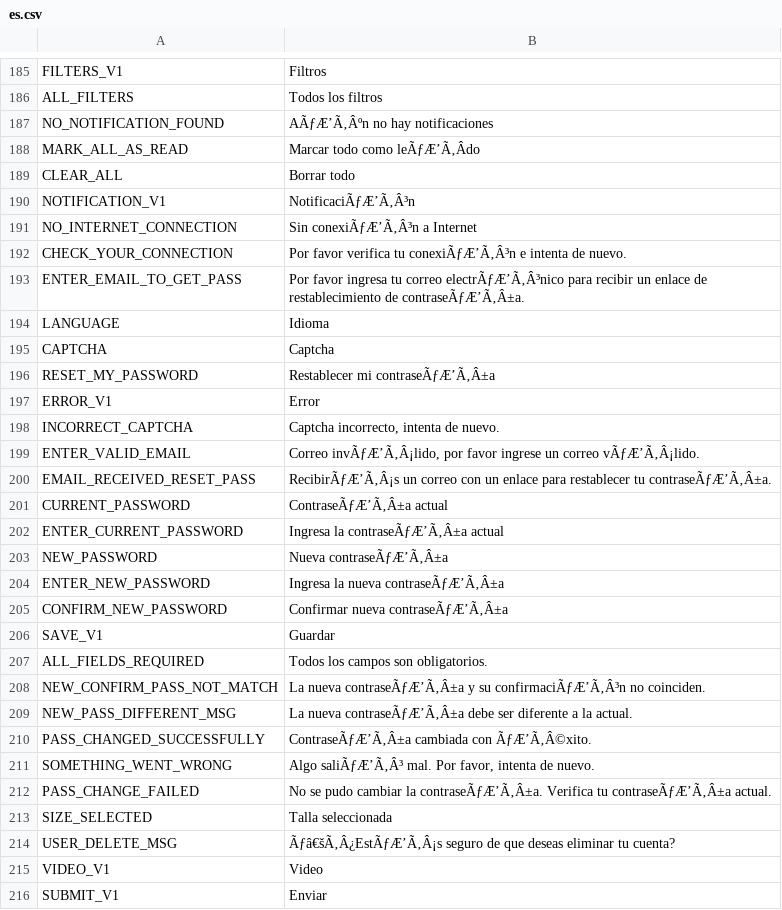
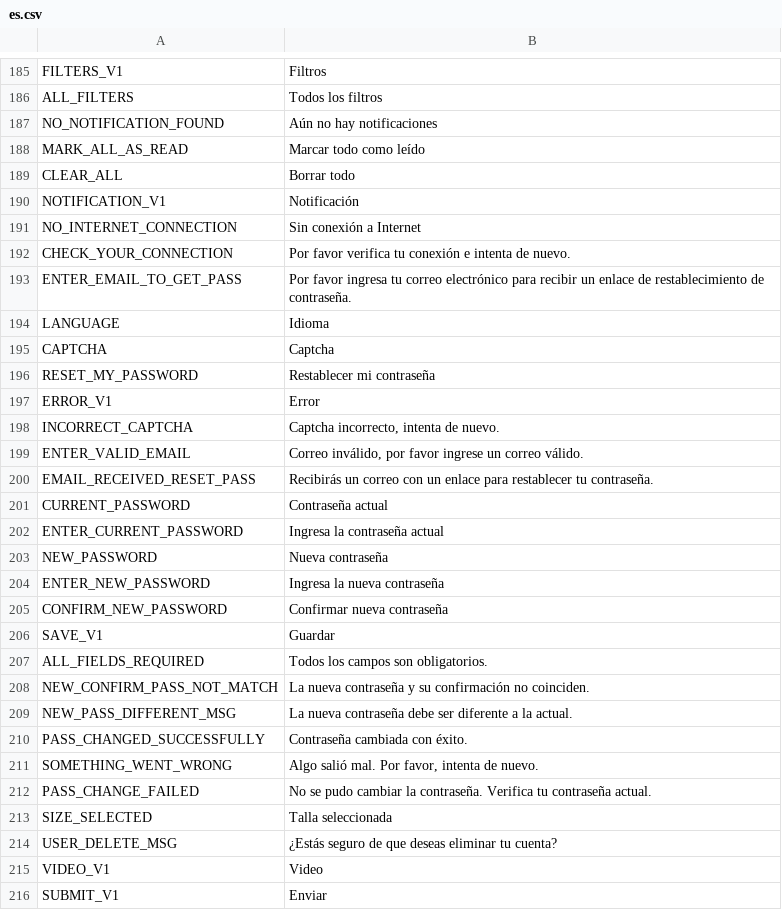
Before and after one commit to avijit-developer/languages, a CSV file: locales/es.csv, drawn as a sheet; only a part is shown, gaps mark what is left out; the diff covers the shown part only; the diff names each change by its address in the sheet, - before the commit and + after, or states it on an @@ line.

Commit message:
Add files via upload

```diff
--- a/locales/es.csv
+++ b/locales/es.csv
-B187: AÃƒÆ’Ã‚Âºn no hay notificaciones
+B187: Aún no hay notificaciones
-B188: Marcar todo como leÃƒÆ’Ã‚Âdo
+B188: Marcar todo como leído
-B190: NotificaciÃƒÆ’Ã‚Â³n
+B190: Notificación
-B191: Sin conexiÃƒÆ’Ã‚Â³n a Internet
+B191: Sin conexión a Internet
-B192: …verifica tu conexiÃƒÆ’Ã‚Â³n e intenta…
+B192: …verifica tu conexión e intenta…
-B193: …tu correo electrÃƒÆ’Ã‚Â³nico para recibir un enlace de restablecimiento de contraseÃƒÆ’Ã‚Â±a.
+B193: …tu correo electrónico para recibir un enlace de restablecimiento de contraseña.
-B196: Restablecer mi contraseÃƒÆ’Ã‚Â±a
+B196: Restablecer mi contraseña
-B199: Correo invÃƒÆ’Ã‚Â¡lido, por favor ingrese un correo vÃƒÆ’Ã‚Â¡lido.
+B199: Correo inválido, por favor ingrese un correo válido.
-B200: RecibirÃƒÆ’Ã‚Â¡s un correo con un enlace para restablecer tu contraseÃƒÆ’Ã‚Â±a.
+B200: Recibirás un correo con un enlace para restablecer tu contraseña.
-B201: ContraseÃƒÆ’Ã‚Â±a actual
+B201: Contraseña actual
-B202: Ingresa la contraseÃƒÆ’Ã‚Â±a actual
+B202: Ingresa la contraseña actual
-B203: Nueva contraseÃƒÆ’Ã‚Â±a
+B203: Nueva contraseña
-B204: Ingresa la nueva contraseÃƒÆ’Ã‚Â±a
+B204: Ingresa la nueva contraseña
-B205: Confirmar nueva contraseÃƒÆ’Ã‚Â±a
+B205: Confirmar nueva contraseña
-B208: La nueva contraseÃƒÆ’Ã‚Â±a y su confirmaciÃƒÆ’Ã‚Â³n no coinciden.
+B208: La nueva contraseña y su confirmación no coinciden.
-B209: La nueva contraseÃƒÆ’Ã‚Â±a debe ser…
+B209: La nueva contraseña debe ser…
-B210: ContraseÃƒÆ’Ã‚Â±a cambiada con ÃƒÆ’Ã‚Â©xito.
+B210: Contraseña cambiada con éxito.
-B211: Algo saliÃƒÆ’Ã‚Â³ mal. Por…
+B211: Algo salió mal. Por…
-B212: …cambiar la contraseÃƒÆ’Ã‚Â±a. Verifica tu contraseÃƒÆ’Ã‚Â±a actual.
+B212: …cambiar la contraseña. Verifica tu contraseña actual.
-B214: Ãƒâ€šÃ‚Â¿EstÃƒÆ’Ã‚Â¡s seguro de…
+B214: ¿Estás seguro de…
```
Also changed, not shown: 80 edited cells elsewhere in this file.
